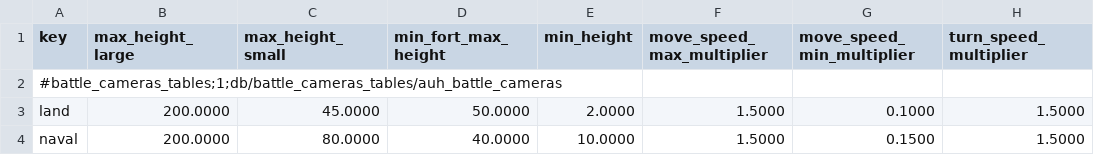
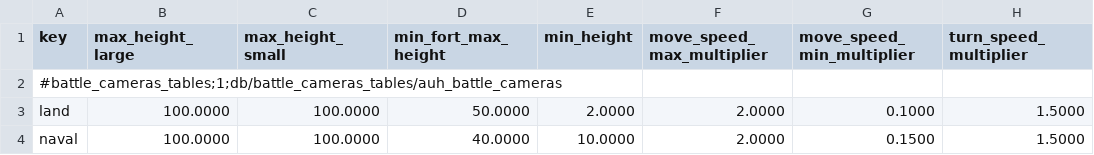
Before and after one commit to vermillionaire-jpg/auh_s2tw, a TSV file: db/battle_cameras_tables/auh_battle_cameras.tsv, drawn as a sheet; only a part is shown; the diff names each change by its address in the sheet, - before the commit and + after, or states it on an @@ line.

Commit message:
camera zoom vars edited to work, cav animation smoothed out

```diff
--- a/db/battle_cameras_tables/auh_battle_cameras.tsv
+++ b/db/battle_cameras_tables/auh_battle_cameras.tsv
-B3:B4 (max_height_large): 200.0000
+B3:B4 (max_height_large): 100.0000
-C3 (max_height_small): 45.0000
+C3 (max_height_small): 100.0000
-F3:F4 (move_speed_max_multiplier): 1.5000
+F3:F4 (move_speed_max_multiplier): 2.0000
-C4 (max_height_small): 80.0000
+C4 (max_height_small): 100.0000
```
Also changed, not shown: db/battle_entities_tables/auh_battle_entities.tsv.
